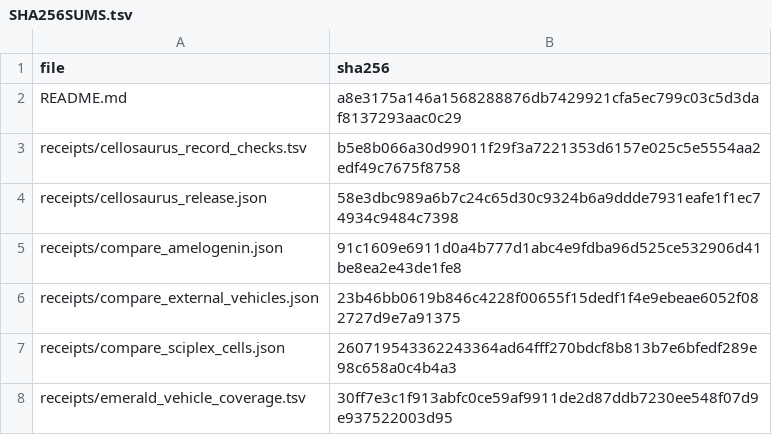
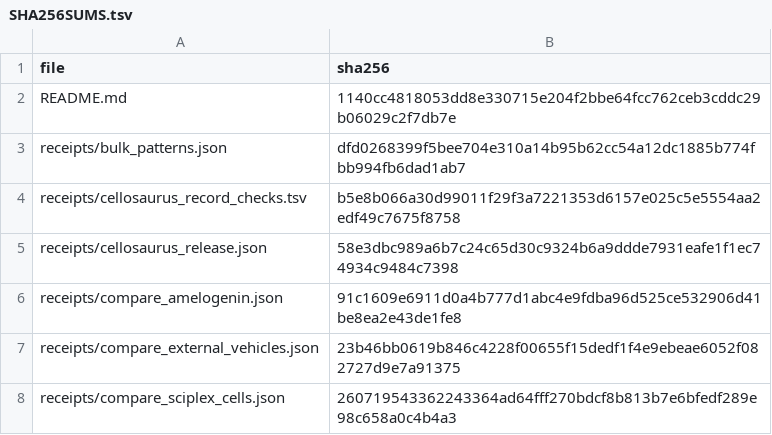
Before and after one commit to MateenahJAHAN/Project-59-CMAP-Sex-Differences, a TSV file: verification/source_replay/part_a/SHA256SUMS.tsv, drawn as a sheet; only a part is shown; the shorter side is filled out with more unchanged rows; the diff covers the shown part only.

```diff
--- a/verification/source_replay/part_a/SHA256SUMS.tsv
+++ b/verification/source_replay/part_a/SHA256SUMS.tsv
@@ -1,3 +1,4 @@
 file	sha256
-README.md	a8e3175a146a1568288876db7429921cfa5ec799c03c5d3daf8137293aac0c29
+README.md	1140cc4818053dd8e330715e204f2bbe64fcc762ceb3cddc29b06029c2f7db7e
+receipts/bulk_patterns.json	dfd0268399f5bee704e310a14b95b62cc54a12dc1885b774fbb994fb6dad1ab7
 receipts/cellosaurus_record_checks.tsv	b5e8b066a30d99011f29f3a7221353d6157e025c5e5554aa2edf49c7675f8758
```
Also changed, not shown: 15 added rows and 2 edited cells elsewhere in this file, verification/source_replay/claim_audit/results/claims.tsv, 43 other files.
